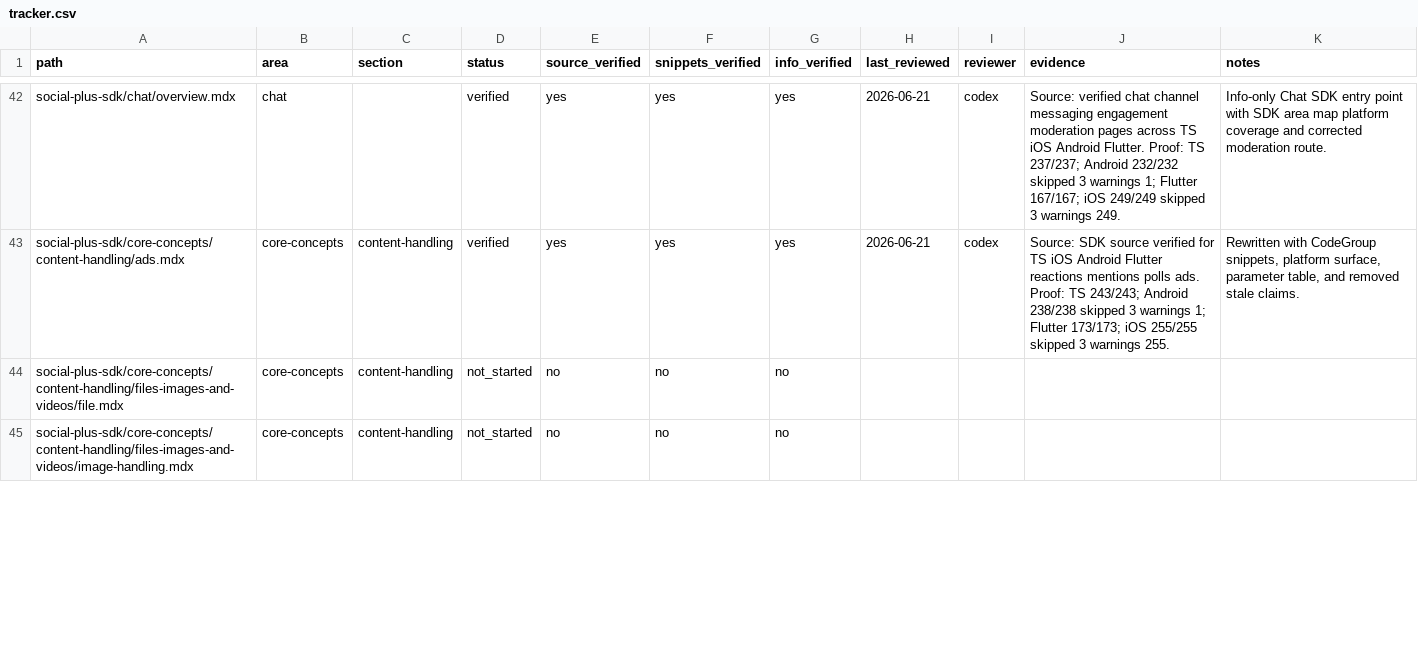
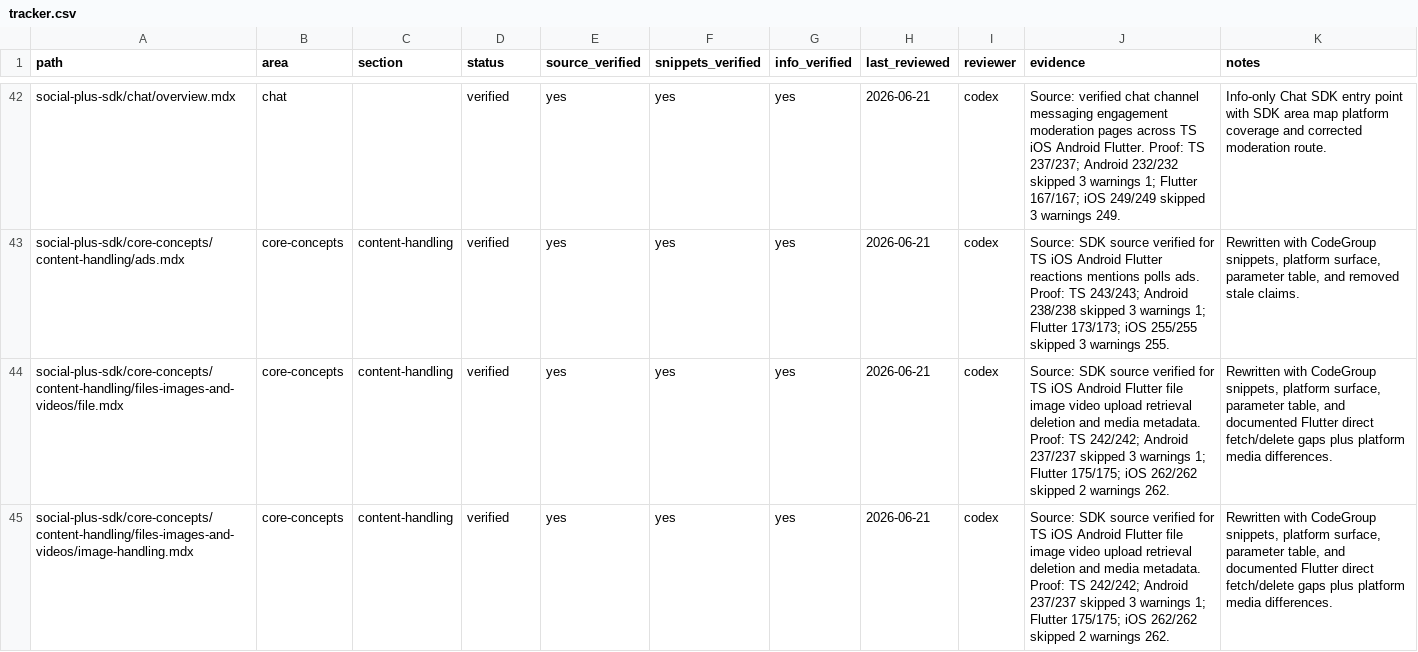
Before and after one commit to AmityCo/social-plus-docs, a CSV file: .docs-ops/sdk-audit/tracker.csv, drawn as a sheet; only a part is shown, gaps mark what is left out; the diff covers the shown part only.

Commit message:
Audit media handling SDK docs

```diff
--- a/.docs-ops/sdk-audit/tracker.csv
+++ b/.docs-ops/sdk-audit/tracker.csv
@@ -43,3 +43,3 @@ social-plus-sdk/chat/overview.mdx,chat,,verified,yes,yes,yes,2026-06-21,codex,"S
 social-plus-sdk/core-concepts/content-handling/ads.mdx,core-concepts,content-handling,verified,yes,yes,yes,2026-06-21,codex,"Source: SDK source verified for TS iOS Android Flutter reactions mentions polls ads. Proof: TS 243/243; Android 238/238 skipped 3 warnings 1; Flutter 173/173; iOS 255/255 skipped 3 warnings 255.","Rewritten with CodeGroup snippets, platform surface, parameter table, and removed stale claims."
-social-plus-sdk/core-concepts/content-handling/files-images-and-videos/file.mdx,core-concepts,content-handling,not_started,no,no,no,,,,
-social-plus-sdk/core-concepts/content-handling/files-images-and-videos/image-handling.mdx,core-concepts,content-handling,not_started,no,no,no,,,,
+social-plus-sdk/core-concepts/content-handling/files-images-and-videos/file.mdx,core-concepts,content-handling,verified,yes,yes,yes,2026-06-21,codex,"Source: SDK source verified for TS iOS Android Flutter file image video upload retrieval deletion and media metadata. Proof: TS 242/242; Android 237/237 skipped 3 warnings 1; Flutter 175/175; iOS 262/262 skipped 2 warnings 262.","Rewritten with CodeGroup snippets, platform surface, parameter table, and documented Flutter direct fetch/delete gaps plus platform media differences."
+social-plus-sdk/core-concepts/content-handling/files-images-and-videos/image-handling.mdx,core-concepts,content-handling,verified,yes,yes,yes,2026-06-21,codex,"Source: SDK source verified for TS iOS Android Flutter file image video upload retrieval deletion and media metadata. Proof: TS 242/242; Android 237/237 skipped 3 warnings 1; Flutter 175/175; iOS 262/262 skipped 2 warnings 262.","Rewritten with CodeGroup snippets, platform surface, parameter table, and documented Flutter direct fetch/delete gaps plus platform media differences."
```
Also changed, not shown: 8 edited cells elsewhere in this file, 19 other files.
